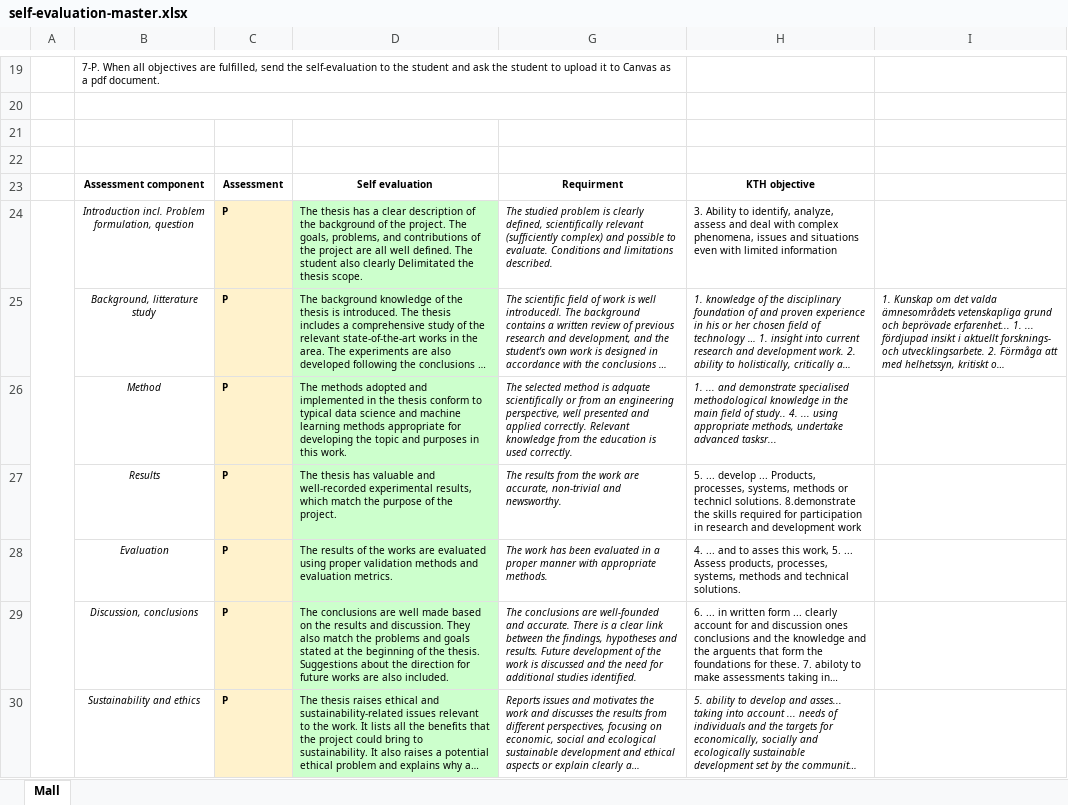
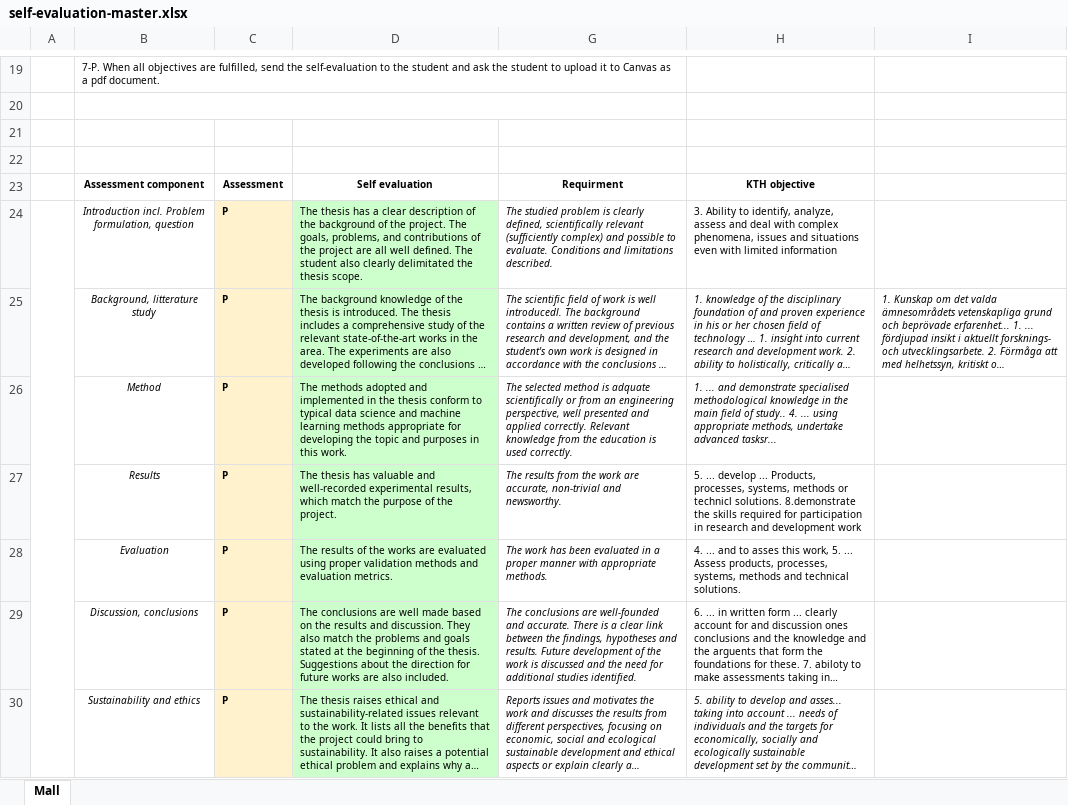
Before and after one commit to plhsu19/traffic-flow-esimatior, an Excel workbook: thesis/self-evaluation-master.xlsx, sheet Mall, drawn as a sheet; only a part is shown, gaps mark what is left out; long unchanged cells end in …; values as stored, in another font and other column widths than the file's, no borders; the diff names each change by its address in the sheet, - before the commit and + after, or states it on an @@ line.

Commit message:
add cover, self evaluation

```diff
--- a/thesis/self-evaluation-master.xlsx (sheet Mall)
+++ b/thesis/self-evaluation-master.xlsx (sheet Mall)
-D24: …also clearly Delimitated the thesis…
+D24: …also clearly delimitated the thesis…
```
Also changed, not shown: 1 other file.
